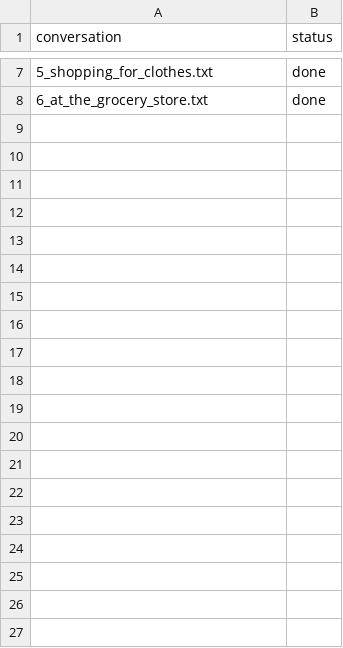
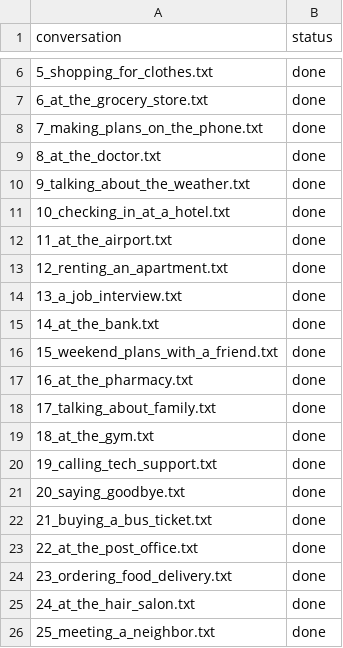
Before and after one commit to mohsenShakiba/Learnup-Data, a CSV file: workflows/fix_conversation/progress.csv, drawn as a sheet; only a part is shown, gaps mark what is left out; the diff covers the shown part only.

```diff
--- a/workflows/fix_conversation/progress.csv
+++ b/workflows/fix_conversation/progress.csv
@@ -8 +7,20 @@ conversation,status
 6_at_the_grocery_store.txt,done
+7_making_plans_on_the_phone.txt,done
+8_at_the_doctor.txt,done
+9_talking_about_the_weather.txt,done
+10_checking_in_at_a_hotel.txt,done
+11_at_the_airport.txt,done
+12_renting_an_apartment.txt,done
+13_a_job_interview.txt,done
+14_at_the_bank.txt,done
+15_weekend_plans_with_a_friend.txt,done
+16_at_the_pharmacy.txt,done
+17_talking_about_family.txt,done
+18_at_the_gym.txt,done
+19_calling_tech_support.txt,done
+20_saying_goodbye.txt,done
+21_buying_a_bus_ticket.txt,done
+22_at_the_post_office.txt,done
+23_ordering_food_delivery.txt,done
+24_at_the_hair_salon.txt,done
+25_meeting_a_neighbor.txt,done
```
Also changed, not shown: 38 added rows and 1 moved row elsewhere in this file, 3 other files.
